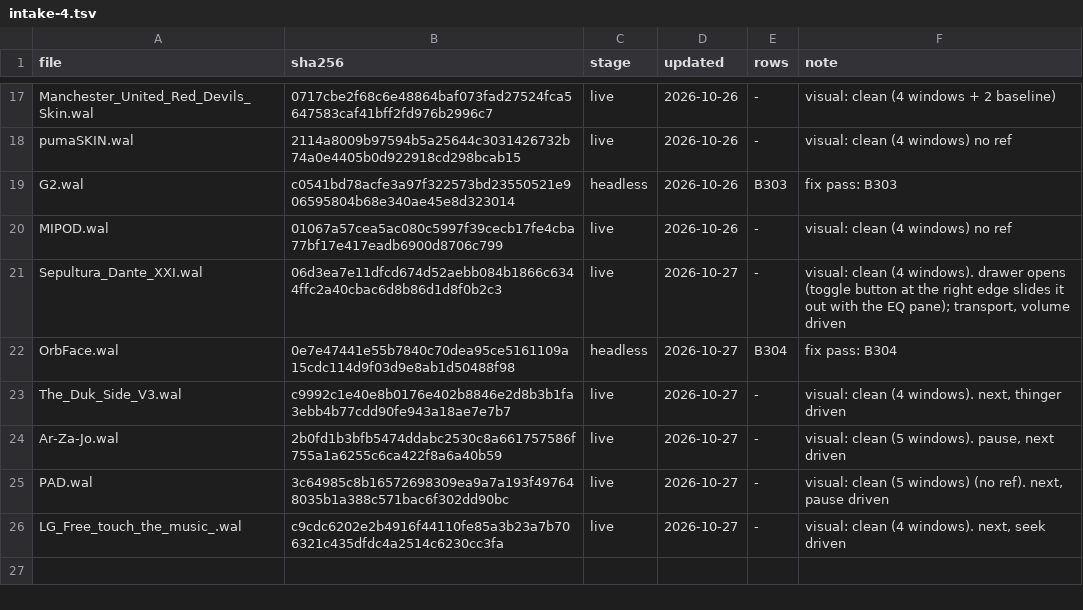
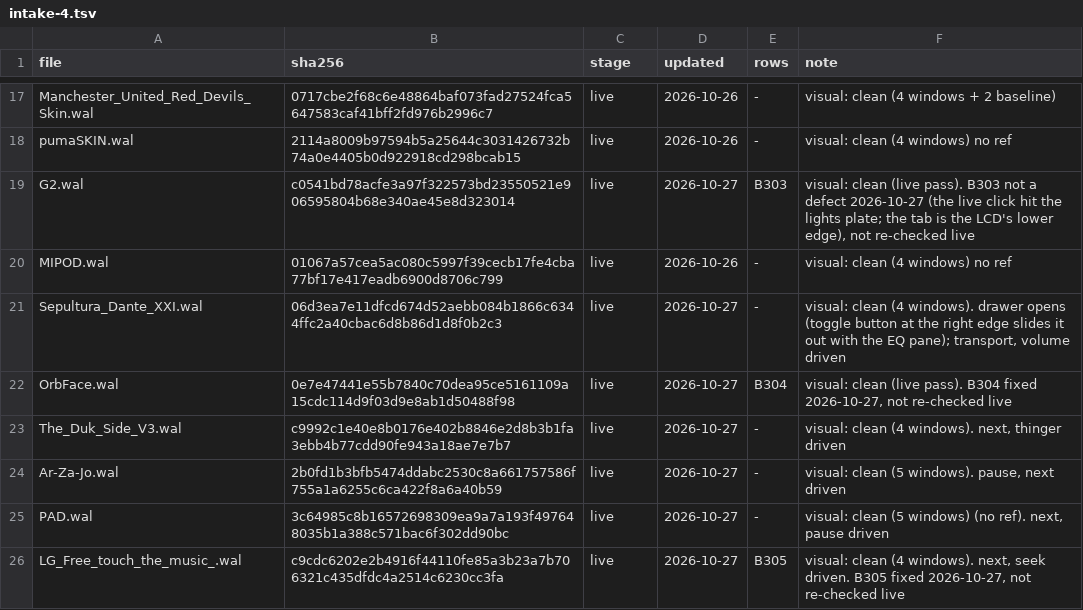
Before and after one commit to ad-repo/nullplayer, a TSV file: docs/winamp-modern/intakes/intake-4.tsv, drawn as a sheet; only a part is shown, gaps mark what is left out.

```diff
--- a/docs/winamp-modern/intakes/intake-4.tsv
+++ b/docs/winamp-modern/intakes/intake-4.tsv
@@ -18,6 +18,6 @@ Manchester_United_Red_Devils_Skin.wal	0717cbe2f68c6e48864baf073fad27524fca564758
 pumaSKIN.wal	2114a8009b97594b5a25644c3031426732b74a0e4405b0d922918cd298bcab15	live	2026-10-26	-	visual: clean (4 windows) no ref
-G2.wal	c0541bd78acfe3a97f322573bd23550521e906595804b68e340ae45e8d323014	headless	2026-10-26	B303	fix pass: B303
+G2.wal	c0541bd78acfe3a97f322573bd23550521e906595804b68e340ae45e8d323014	live	2026-10-27	B303	visual: clean (live pass). B303 not a defect 2026-10-27 (the live click hit the lights plate; the tab is the LCD's lower edge), not re-checked live
 MIPOD.wal	01067a57cea5ac080c5997f39cecb17fe4cba77bf17e417eadb6900d8706c799	live	2026-10-26	-	visual: clean (4 windows) no ref
 Sepultura_Dante_XXI.wal	06d3ea7e11dfcd674d52aebb084b1866c6344ffc2a40cbac6d8b86d1d8f0b2c3	live	2026-10-27	-	visual: clean (4 windows). drawer opens (toggle button at the right edge slides it out with the EQ pane); transport, volume driven
-OrbFace.wal	0e7e47441e55b7840c70dea95ce5161109a15cdc114d9f03d9e8ab1d50488f98	headless	2026-10-27	B304	fix pass: B304
+OrbFace.wal	0e7e47441e55b7840c70dea95ce5161109a15cdc114d9f03d9e8ab1d50488f98	live	2026-10-27	B304	visual: clean (live pass). B304 fixed 2026-10-27, not re-checked live
 The_Duk_Side_V3.wal	c9992c1e40e8b0176e402b8846e2d8b3b1fa3ebb4b77cdd90fe943a18ae7e7b7	live	2026-10-27	-	visual: clean (4 windows). next, thinger driven
@@ -25,2 +25,2 @@ Ar-Za-Jo.wal	2b0fd1b3bfb5474ddabc2530c8a661757586f755a1a6255c6ca422f8a6a40b59	li
 PAD.wal	3c64985c8b16572698309ea9a7a193f497648035b1a388c571bac6f302dd90bc	live	2026-10-27	-	visual: clean (5 windows) (no ref). next, pause driven
-LG_Free_touch_the_music_.wal	c9cdc6202e2b4916f44110fe85a3b23a7b706321c435dfdc4a2514c6230cc3fa	live	2026-10-27	-	visual: clean (4 windows). next, seek driven
+LG_Free_touch_the_music_.wal	c9cdc6202e2b4916f44110fe85a3b23a7b706321c435dfdc4a2514c6230cc3fa	live	2026-10-27	B305	visual: clean (4 windows). next, seek driven. B305 fixed 2026-10-27, not re-checked live
```
Also changed, not shown: 8 other files.
